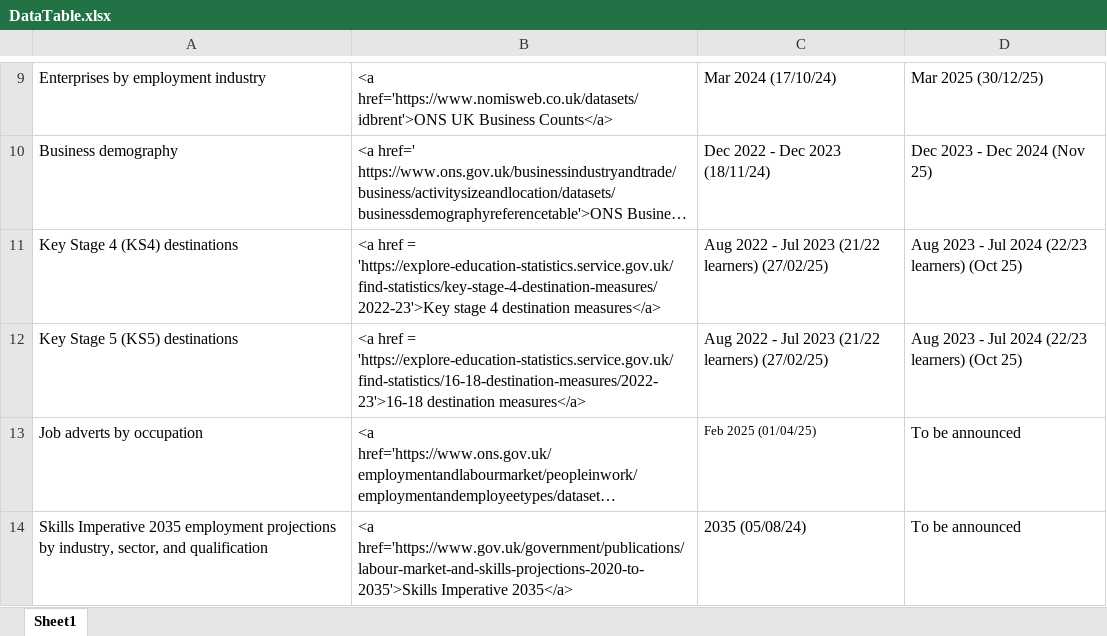
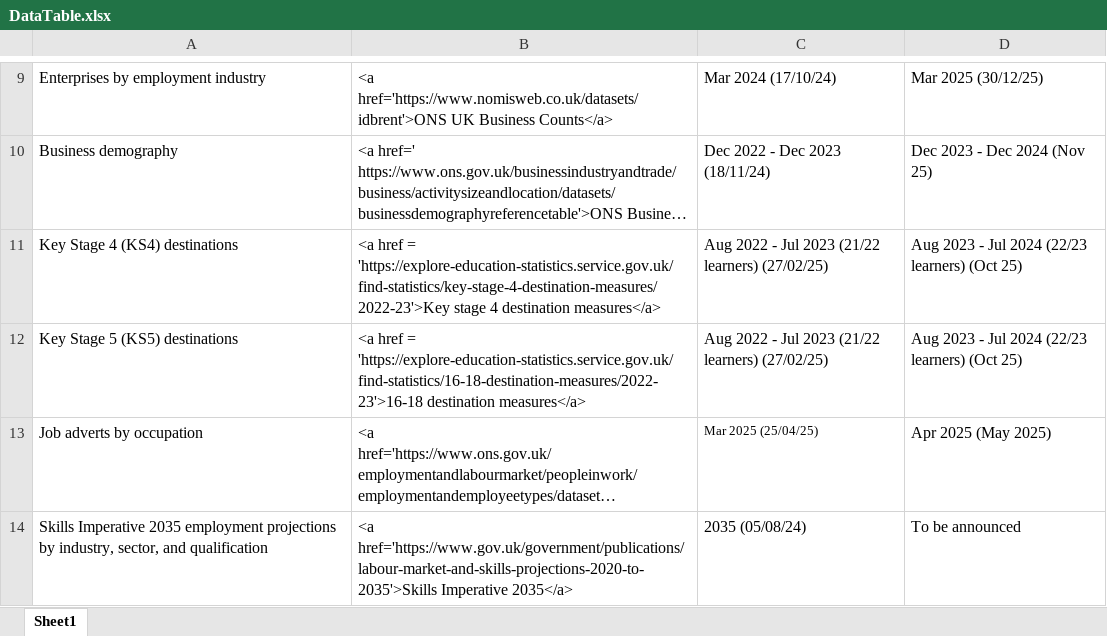
Before and after one commit to dfe-analytical-services/lsip_dashboard, an Excel workbook: Data/3-1_DataTable/DataTable.xlsx, sheet Sheet1, drawn as a sheet; only a part is shown, gaps mark what is left out; long unchanged cells end in …; values as stored, in another font and other column widths than the file's, no borders; the diff names each change by its address in the sheet, - before the commit and + after, or states it on an @@ line.

```diff
--- a/Data/3-1_DataTable/DataTable.xlsx (sheet Sheet1)
+++ b/Data/3-1_DataTable/DataTable.xlsx (sheet Sheet1)
-C13: Feb 2025 (01/04/25)
+C13: Mar 2025 (25/04/25)
-D13: To be announced
+D13: Apr 2025 (May 2025)
```
Also changed, not shown: Data/3-2_dataText/dataText.xlsx, 17 other files.
